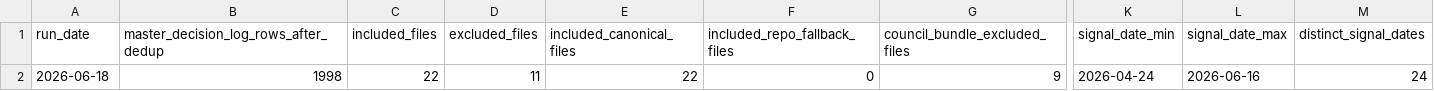
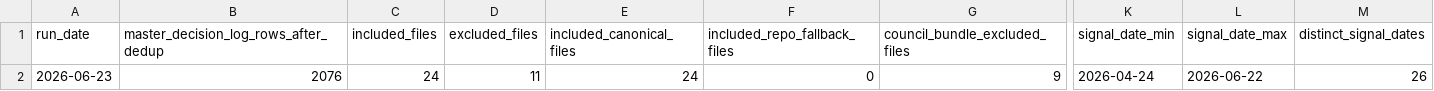
Before and after one commit to nellyagain/bonde, a CSV file: .claude/skills/llm-council/bonde_files 3/learning/source_health_corpus_metadata_latest.csv, drawn as a sheet; only a part is shown, gaps mark what is left out; the diff names each change by its address in the sheet, - before the commit and + after, or states it on an @@ line.

Commit message:
Sync Bonde council context bundle 2026-06-23

```diff
--- a/.claude/skills/llm-council/bonde_files 3/learning/source_health_corpus_metadata_latest.csv
+++ b/.claude/skills/llm-council/bonde_files 3/learning/source_health_corpus_metadata_latest.csv
-A2 (run_date): 2026-06-18
+A2 (run_date): 2026-06-23
-B2: 1998
+B2: 2076
-C2 (included_files): 22
+C2 (included_files): 24
-E2 (included_canonical_files): 22
+E2 (included_canonical_files): 24
-L2 (signal_date_max): 2026-06-16
+L2 (signal_date_max): 2026-06-22
-M2 (distinct_signal_dates): 24
+M2 (distinct_signal_dates): 26
```
